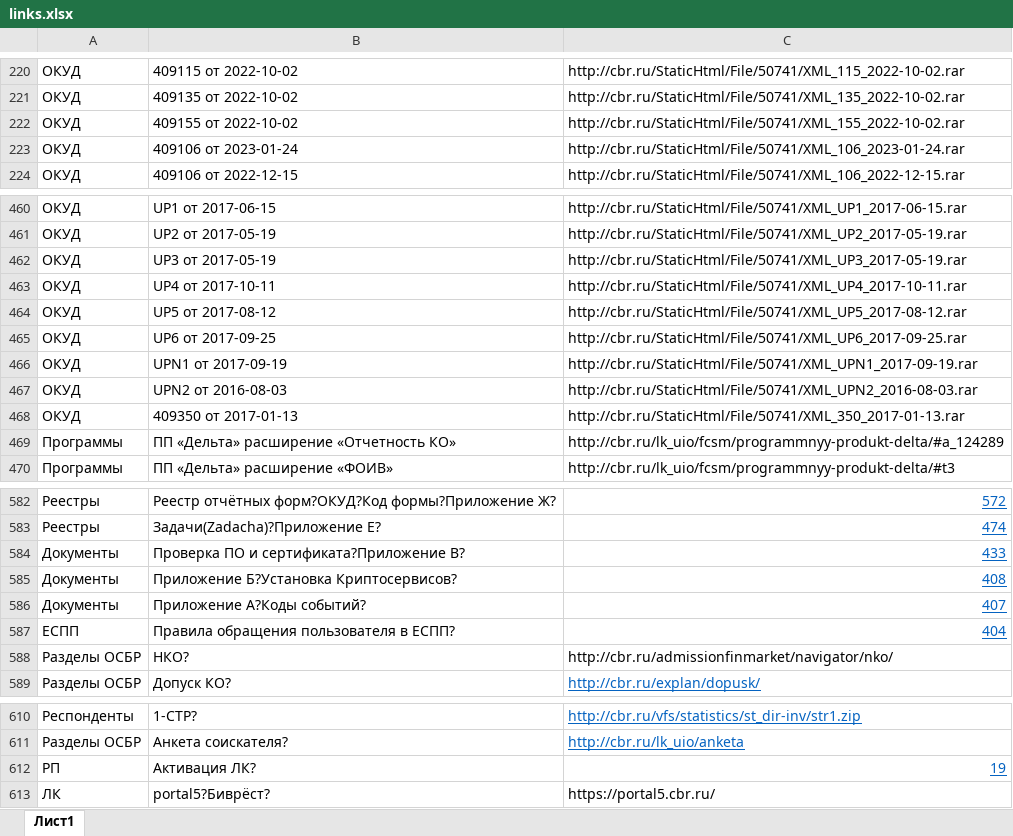
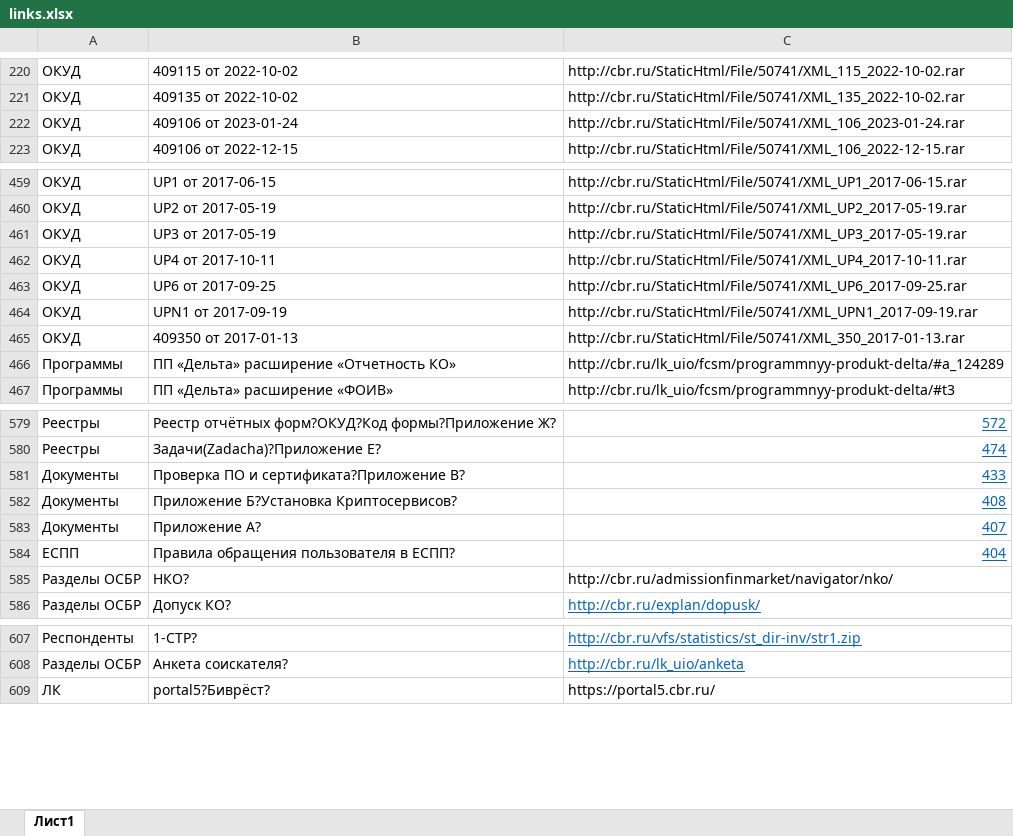
Before and after one commit to Vikkingsk8/InfoCompas_2.0, an Excel workbook: data/links.xlsx, sheet Лист1, drawn as a sheet; only a part is shown, gaps mark what is left out; values as stored, in another font and other column widths than the file's, no borders; removed rows and columns are numbered as before the commit, all else as after; the diff covers the shown part only; the diff names each change by its address in the sheet, - before the commit and + after, or states it on an @@ line.

```diff
--- a/data/links.xlsx (sheet Лист1)
+++ b/data/links.xlsx (sheet Лист1)
-row 222: ОКУД | 409155 от 2022-10-02 | http://cbr.ru/StaticHtml/File/50741/XML_155_2022-10-02.rar
-row 464: ОКУД | UP5 от 2017-08-12 | http://cbr.ru/StaticHtml/File/50741/XML_UP5_2017-08-12.rar
-row 467: ОКУД | UPN2 от 2016-08-03 | http://cbr.ru/StaticHtml/File/50741/XML_UPN2_2016-08-03.rar
-B583: Приложение А?Коды событий?
+B583: Приложение А?
-row 612: РП | Активация ЛК? | 19
```
Also changed, not shown: 145 added rows elsewhere in this sheet, data/ответы.xlsx.
